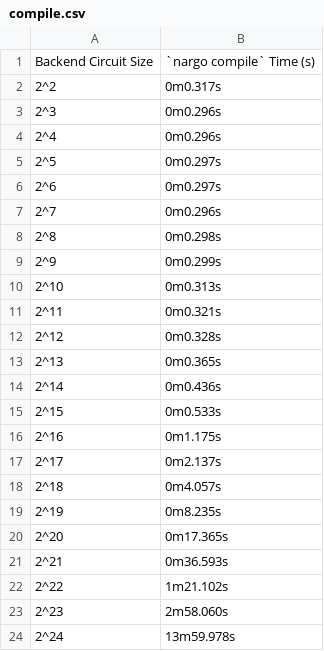
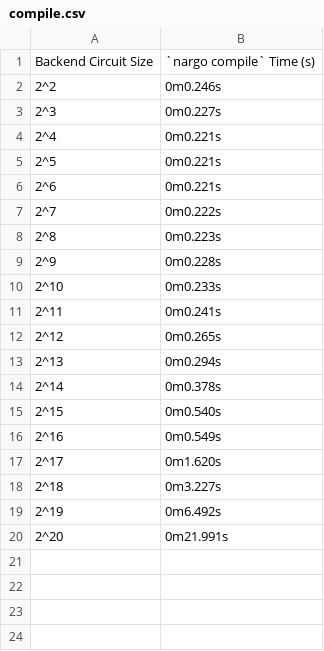
Before and after one commit to Savio-Sou/noir-benchmarks, a CSV file: results/compile.csv, drawn as a sheet.

```diff
--- a/results/compile.csv
+++ b/results/compile.csv
@@ -1,24 +1,20 @@
 Backend Circuit Size,`nargo compile` Time (s)
-2^2,0m0.317s
-2^3,0m0.296s
-2^4,0m0.296s
-2^5,0m0.297s
-2^6,0m0.297s
-2^7,0m0.296s
-2^8,0m0.298s
-2^9,0m0.299s
-2^10,0m0.313s
-2^11,0m0.321s
-2^12,0m0.328s
-2^13,0m0.365s
-2^14,0m0.436s
-2^15,0m0.533s
-2^16,0m1.175s
-2^17,0m2.137s
-2^18,0m4.057s
-2^19,0m8.235s
-2^20,0m17.365s
-2^21,0m36.593s
-2^22,1m21.102s
-2^23,2m58.060s
-2^24,13m59.978s
+2^2,0m0.246s
+2^3,0m0.227s
+2^4,0m0.221s
+2^5,0m0.221s
+2^6,0m0.221s
+2^7,0m0.222s
+2^8,0m0.223s
+2^9,0m0.228s
+2^10,0m0.233s
+2^11,0m0.241s
+2^12,0m0.265s
+2^13,0m0.294s
+2^14,0m0.378s
+2^15,0m0.540s
+2^16,0m0.549s
+2^17,0m1.620s
+2^18,0m3.227s
+2^19,0m6.492s
+2^20,0m21.991s
```
Also changed, not shown: results/execute.csv, results/prove.csv, 5 other files.
